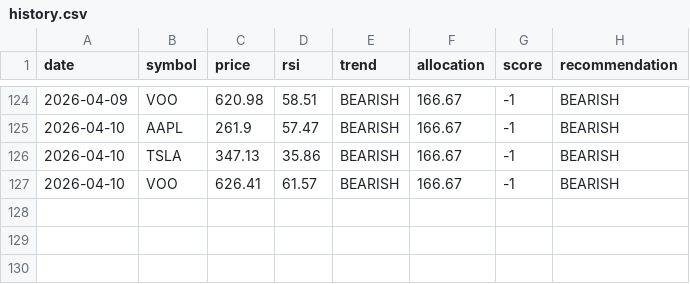
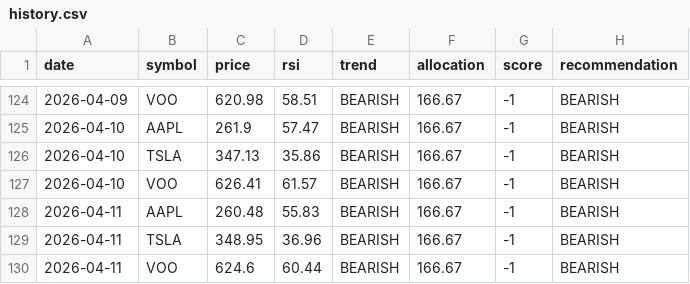
Before and after one commit to matsumma/ai-investment-agent, a CSV file: history.csv, drawn as a sheet; only a part is shown, gaps mark what is left out.

Commit message:
auto update data

```diff
--- a/history.csv
+++ b/history.csv
@@ -127 +127,4 @@ date,symbol,price,rsi,trend,allocation,score,recommendation
 2026-04-10,VOO,626.41,61.57,BEARISH,166.67,-1,BEARISH
+2026-04-11,AAPL,260.48,55.83,BEARISH,166.67,-1,BEARISH
+2026-04-11,TSLA,348.95,36.96,BEARISH,166.67,-1,BEARISH
+2026-04-11,VOO,624.6,60.44,BEARISH,166.67,-1,BEARISH
```
Also changed, not shown: portfolio_value.csv.
